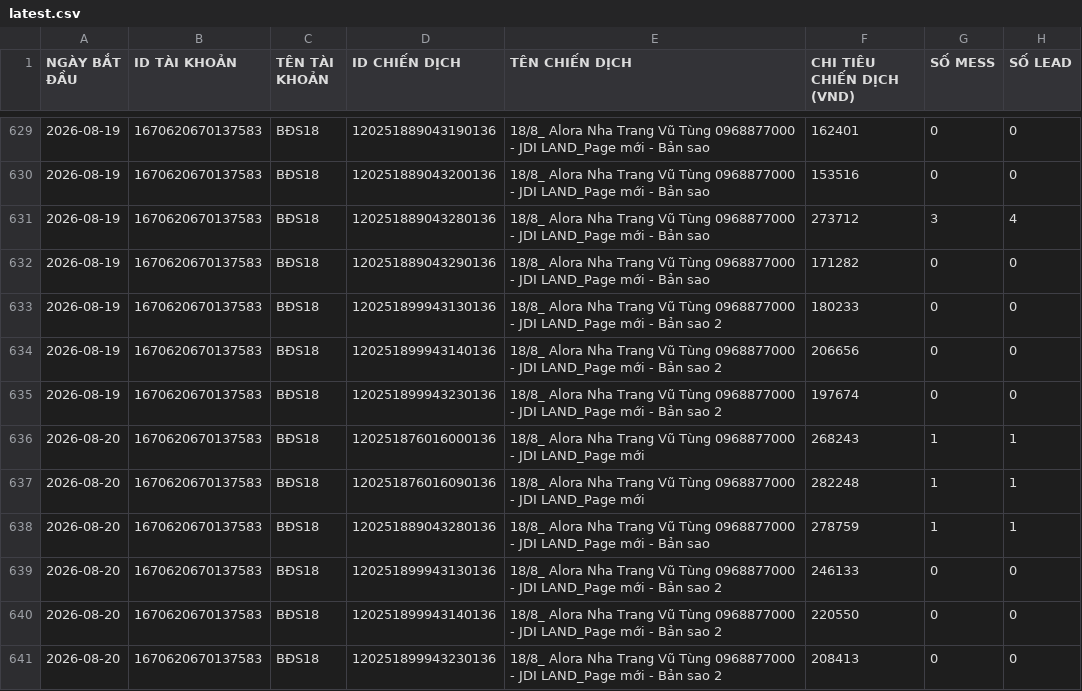
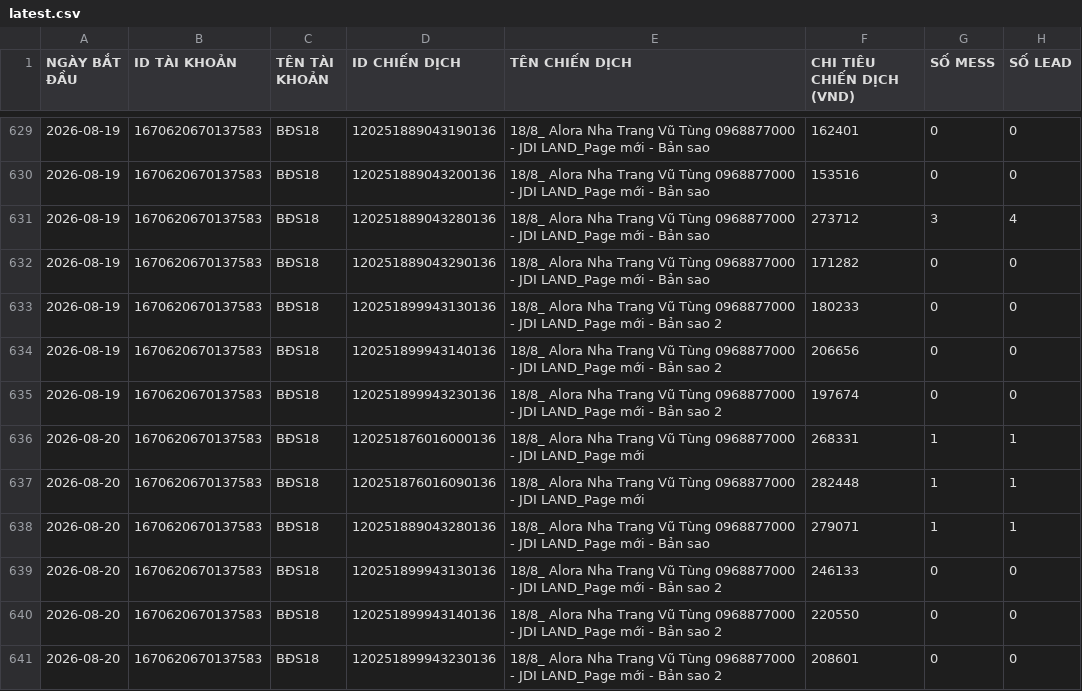
Before and after one commit to QuyetDao02/Check-data-to-day, a CSV file: data/latest.csv, drawn as a sheet; only a part is shown, gaps mark what is left out; the diff covers the shown part only.

```diff
--- a/data/latest.csv
+++ b/data/latest.csv
@@ -635,7 +635,7 @@ NGÀY BẮT ĐẦU,ID TÀI KHOẢN,TÊN TÀI KHOẢN,ID CHIẾN DỊCH,TÊN CHI
 2026-08-19,1670620670137583,BĐS18,120251899943230136,18/8_ Alora Nha Trang Vũ Tùng 0968877000 - JDI LAND_Page mới - Bản sao 2,197674,0,0
-2026-08-20,1670620670137583,BĐS18,120251876016000136,18/8_ Alora Nha Trang Vũ Tùng 0968877000 - JDI LAND_Page mới,268243,1,1
-2026-08-20,1670620670137583,BĐS18,120251876016090136,18/8_ Alora Nha Trang Vũ Tùng 0968877000 - JDI LAND_Page mới,282248,1,1
-2026-08-20,1670620670137583,BĐS18,120251889043280136,18/8_ Alora Nha Trang Vũ Tùng 0968877000 - JDI LAND_Page mới - Bản sao,278759,1,1
+2026-08-20,1670620670137583,BĐS18,120251876016000136,18/8_ Alora Nha Trang Vũ Tùng 0968877000 - JDI LAND_Page mới,268331,1,1
+2026-08-20,1670620670137583,BĐS18,120251876016090136,18/8_ Alora Nha Trang Vũ Tùng 0968877000 - JDI LAND_Page mới,282448,1,1
+2026-08-20,1670620670137583,BĐS18,120251889043280136,18/8_ Alora Nha Trang Vũ Tùng 0968877000 - JDI LAND_Page mới - Bản sao,279071,1,1
 2026-08-20,1670620670137583,BĐS18,120251899943130136,18/8_ Alora Nha Trang Vũ Tùng 0968877000 - JDI LAND_Page mới - Bản sao 2,246133,0,0
 2026-08-20,1670620670137583,BĐS18,120251899943140136,18/8_ Alora Nha Trang Vũ Tùng 0968877000 - JDI LAND_Page mới - Bản sao 2,220550,0,0
-2026-08-20,1670620670137583,BĐS18,120251899943230136,18/8_ Alora Nha Trang Vũ Tùng 0968877000 - JDI LAND_Page mới - Bản sao 2,208413,0,0
+2026-08-20,1670620670137583,BĐS18,120251899943230136,18/8_ Alora Nha Trang Vũ Tùng 0968877000 - JDI LAND_Page mới - Bản sao 2,208601,0,0
```
Also changed, not shown: 70 edited cells elsewhere in this file.
